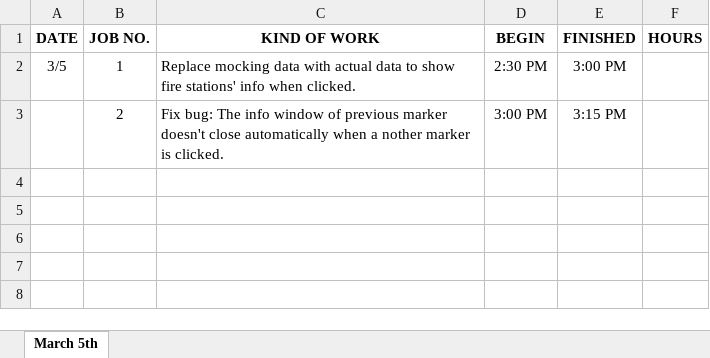
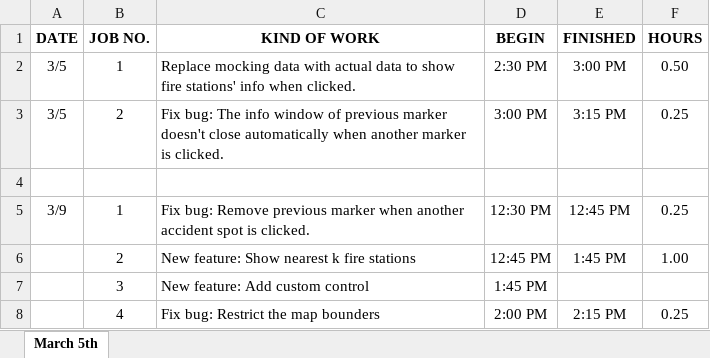
Before and after one commit to ankouichi/TRL, an Excel workbook: doc/daily sheet.xlsx, sheet March 5th, drawn as a sheet; values as stored, in another font and other column widths than the file's, no borders; the diff names each change by its address in the sheet, - before the commit and + after, or states it on an @@ line.

Commit message:
fix multiple markers bug; new feature: show nearest stations

```diff
--- a/doc/daily sheet.xlsx (sheet March 5th)
+++ b/doc/daily sheet.xlsx (sheet March 5th)
-F2 (HOURS): (empty)
+F2 (HOURS): 0.50
-A3 (DATE): (empty)
+A3 (DATE): 3/5
-C3 (KIND OF WORK): …automatically when a nother marker is…
+C3 (KIND OF WORK): …automatically when another marker is…
-F3 (HOURS): (empty)
+F3 (HOURS): 0.25
+row 4: (empty)
+row 5: 3/9 | 1 | Fix bug: Remove previous marker when another accident spot is clicked. | 12:30 PM | 12:45 PM | 0.25
+row 6:  | 2 | New feature: Show nearest k fire stations | 12:45 PM | 1:45 PM | 1.00
+row 7:  | 3 | New feature: Add custom control | 1:45 PM
+row 8:  | 4 | Fix bug: Restrict the map bounders | 2:00 PM | 2:15 PM | 0.25
```
Also changed, not shown: 1 other file.
